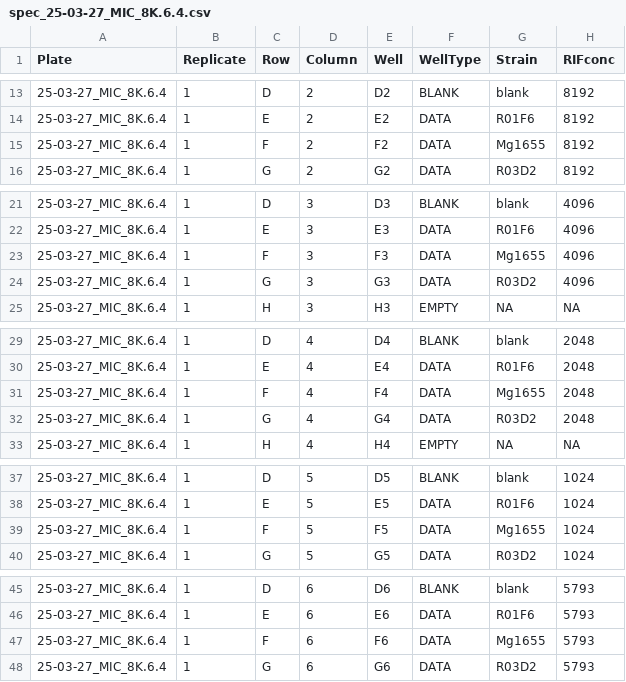
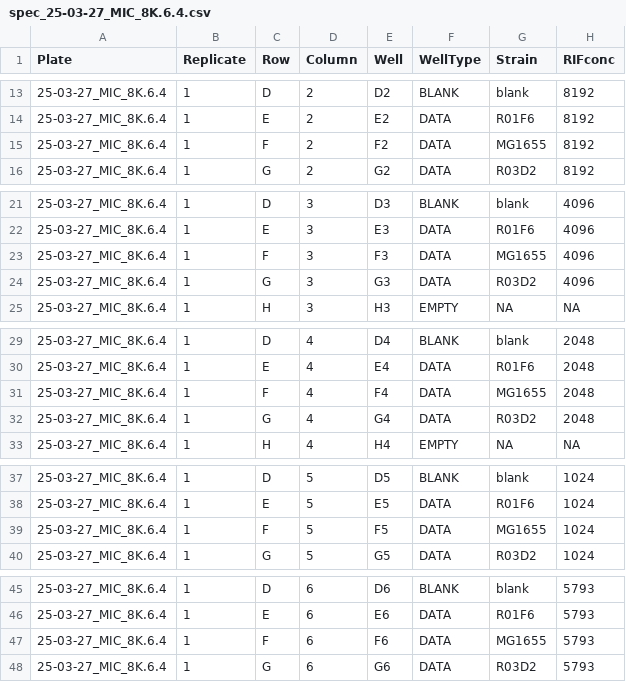
Before and after one commit to JanEngelstaedter/RIFacross, a CSV file: data/E_coli_Alicia/specs/spec_25-03-27_MIC_8K.6.4.csv, drawn as a sheet; only a part is shown, gaps mark what is left out; the diff covers the shown part only.

```diff
--- a/data/E_coli_Alicia/specs/spec_25-03-27_MIC_8K.6.4.csv
+++ b/data/E_coli_Alicia/specs/spec_25-03-27_MIC_8K.6.4.csv
@@ -14,3 +14,3 @@ Plate,Replicate,Row,Column,Well,WellType,Strain,RIFconc
 25-03-27_MIC_8K.6.4,1,E,2,E2,DATA,R01F6,8192
-25-03-27_MIC_8K.6.4,1,F,2,F2,DATA,Mg1655,8192
+25-03-27_MIC_8K.6.4,1,F,2,F2,DATA,MG1655,8192
 25-03-27_MIC_8K.6.4,1,G,2,G2,DATA,R03D2,8192
@@ -22,3 +22,3 @@ Plate,Replicate,Row,Column,Well,WellType,Strain,RIFconc
 25-03-27_MIC_8K.6.4,1,E,3,E3,DATA,R01F6,4096
-25-03-27_MIC_8K.6.4,1,F,3,F3,DATA,Mg1655,4096
+25-03-27_MIC_8K.6.4,1,F,3,F3,DATA,MG1655,4096
 25-03-27_MIC_8K.6.4,1,G,3,G3,DATA,R03D2,4096
@@ -30,3 +30,3 @@ Plate,Replicate,Row,Column,Well,WellType,Strain,RIFconc
 25-03-27_MIC_8K.6.4,1,E,4,E4,DATA,R01F6,2048
-25-03-27_MIC_8K.6.4,1,F,4,F4,DATA,Mg1655,2048
+25-03-27_MIC_8K.6.4,1,F,4,F4,DATA,MG1655,2048
 25-03-27_MIC_8K.6.4,1,G,4,G4,DATA,R03D2,2048
@@ -38,3 +38,3 @@ Plate,Replicate,Row,Column,Well,WellType,Strain,RIFconc
 25-03-27_MIC_8K.6.4,1,E,5,E5,DATA,R01F6,1024
-25-03-27_MIC_8K.6.4,1,F,5,F5,DATA,Mg1655,1024
+25-03-27_MIC_8K.6.4,1,F,5,F5,DATA,MG1655,1024
 25-03-27_MIC_8K.6.4,1,G,5,G5,DATA,R03D2,1024
@@ -46,3 +46,3 @@ Plate,Replicate,Row,Column,Well,WellType,Strain,RIFconc
 25-03-27_MIC_8K.6.4,1,E,6,E6,DATA,R01F6,5793
-25-03-27_MIC_8K.6.4,1,F,6,F6,DATA,Mg1655,5793
+25-03-27_MIC_8K.6.4,1,F,6,F6,DATA,MG1655,5793
 25-03-27_MIC_8K.6.4,1,G,6,G6,DATA,R03D2,5793
```
Also changed, not shown: 5 edited cells elsewhere in this file, output/bayesian_relative_parameters_wide.csv, output/combined_parms_absence_antibiotics.csv, 17 other files.
